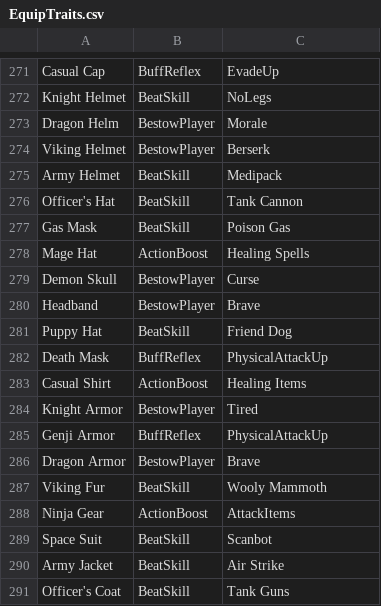
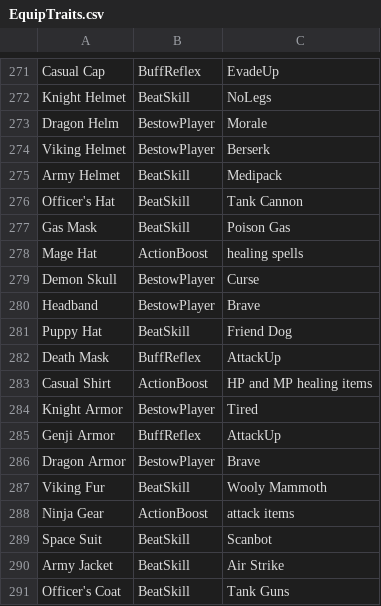
Before and after one commit to jpludens/quartrmastr, a CSV file: db/datamasters/EquipTraits.csv, drawn as a sheet; only a part is shown, gaps mark what is left out; the diff covers the shown part only.

```diff
--- a/db/datamasters/EquipTraits.csv
+++ b/db/datamasters/EquipTraits.csv
@@ -277,3 +277,3 @@ Officer's Hat,BeatSkill,Tank Cannon
 Gas Mask,BeatSkill,Poison Gas
-Mage Hat,ActionBoost,Healing Spells
+Mage Hat,ActionBoost,healing spells
 Demon Skull,BestowPlayer,Curse
@@ -281,9 +281,9 @@ Headband,BestowPlayer,Brave
 Puppy Hat,BeatSkill,Friend Dog
-Death Mask,BuffReflex,PhysicalAttackUp
-Casual Shirt,ActionBoost,Healing Items
+Death Mask,BuffReflex,AttackUp
+Casual Shirt,ActionBoost,HP and MP healing items
 Knight Armor,BestowPlayer,Tired
-Genji Armor,BuffReflex,PhysicalAttackUp
+Genji Armor,BuffReflex,AttackUp
 Dragon Armor,BestowPlayer,Brave
 Viking Fur,BeatSkill,Wooly Mammoth
-Ninja Gear,ActionBoost,AttackItems
+Ninja Gear,ActionBoost,attack items
 Space Suit,BeatSkill,Scanbot
```
Also changed, not shown: 8 edited cells elsewhere in this file, db/datamasters/StatModifiers.csv, 4 other files.
